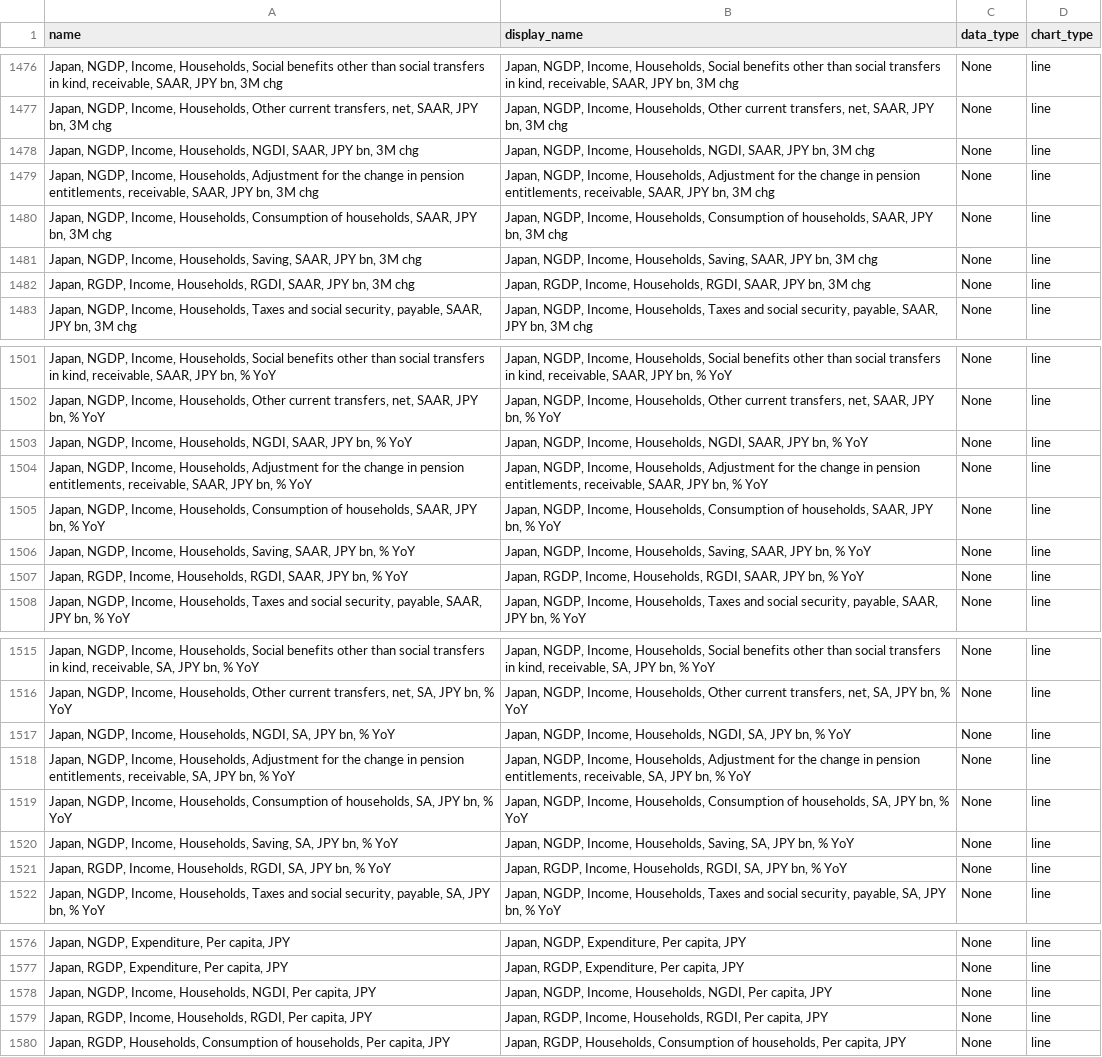
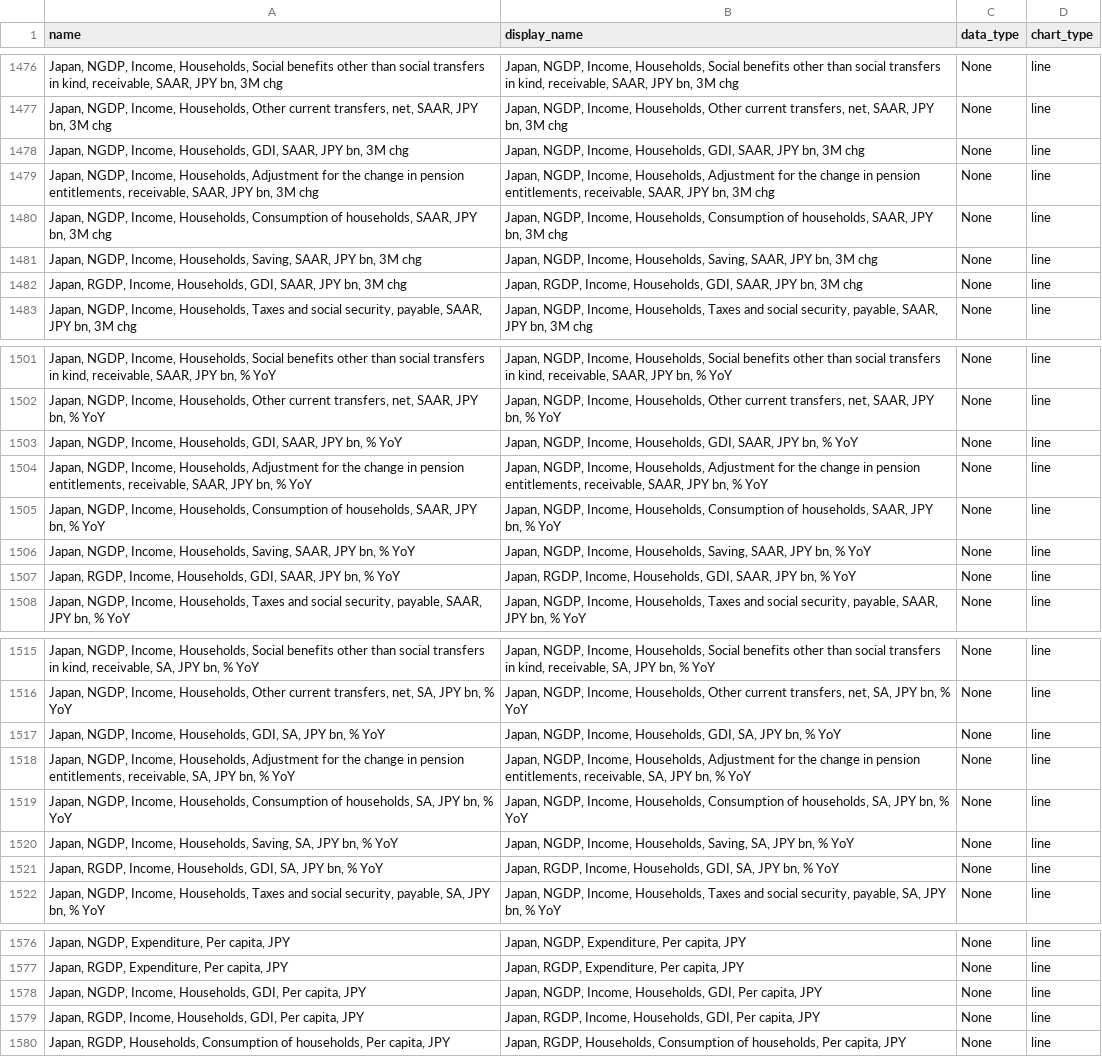
Before and after one commit to Paul-Edward-C/econ-db, a CSV file: app/db/jp/gdp/q/jp_gdp_q_setting.csv, drawn as a sheet; only a part is shown, gaps mark what is left out; the diff covers the shown part only.

```diff
--- a/app/db/jp/gdp/q/jp_gdp_q_setting.csv
+++ b/app/db/jp/gdp/q/jp_gdp_q_setting.csv
@@ -1477,3 +1477,3 @@ name,display_name,data_type,chart_type
 "Japan, NGDP, Income, Households, Other current transfers, net, SAAR, JPY bn, 3M chg","Japan, NGDP, Income, Households, Other current transfers, net, SAAR, JPY bn, 3M chg",None,line
-"Japan, NGDP, Income, Households, NGDI, SAAR, JPY bn, 3M chg","Japan, NGDP, Income, Households, NGDI, SAAR, JPY bn, 3M chg",None,line
+"Japan, NGDP, Income, Households, GDI, SAAR, JPY bn, 3M chg","Japan, NGDP, Income, Households, GDI, SAAR, JPY bn, 3M chg",None,line
 "Japan, NGDP, Income, Households, Adjustment for the change in pension entitlements, receivable, SAAR, JPY bn, 3M chg","Japan, NGDP, Income, Households, Adjustment for the change in pension entitlements, receivable, SAAR, JPY bn, 3M chg",None,line
@@ -1481,3 +1481,3 @@ name,display_name,data_type,chart_type
 "Japan, NGDP, Income, Households, Saving, SAAR, JPY bn, 3M chg","Japan, NGDP, Income, Households, Saving, SAAR, JPY bn, 3M chg",None,line
-"Japan, RGDP, Income, Households, RGDI, SAAR, JPY bn, 3M chg","Japan, RGDP, Income, Households, RGDI, SAAR, JPY bn, 3M chg",None,line
+"Japan, RGDP, Income, Households, GDI, SAAR, JPY bn, 3M chg","Japan, RGDP, Income, Households, GDI, SAAR, JPY bn, 3M chg",None,line
 "Japan, NGDP, Income, Households, Taxes and social security, payable, SAAR, JPY bn, 3M chg","Japan, NGDP, Income, Households, Taxes and social security, payable, SAAR, JPY bn, 3M chg",None,line
@@ -1502,3 +1502,3 @@ name,display_name,data_type,chart_type
 "Japan, NGDP, Income, Households, Other current transfers, net, SAAR, JPY bn, % YoY","Japan, NGDP, Income, Households, Other current transfers, net, SAAR, JPY bn, % YoY",None,line
-"Japan, NGDP, Income, Households, NGDI, SAAR, JPY bn, % YoY","Japan, NGDP, Income, Households, NGDI, SAAR, JPY bn, % YoY",None,line
+"Japan, NGDP, Income, Households, GDI, SAAR, JPY bn, % YoY","Japan, NGDP, Income, Households, GDI, SAAR, JPY bn, % YoY",None,line
 "Japan, NGDP, Income, Households, Adjustment for the change in pension entitlements, receivable, SAAR, JPY bn, % YoY","Japan, NGDP, Income, Households, Adjustment for the change in pension entitlements, receivable, SAAR, JPY bn, % YoY",None,line
@@ -1506,3 +1506,3 @@ name,display_name,data_type,chart_type
 "Japan, NGDP, Income, Households, Saving, SAAR, JPY bn, % YoY","Japan, NGDP, Income, Households, Saving, SAAR, JPY bn, % YoY",None,line
-"Japan, RGDP, Income, Households, RGDI, SAAR, JPY bn, % YoY","Japan, RGDP, Income, Households, RGDI, SAAR, JPY bn, % YoY",None,line
+"Japan, RGDP, Income, Households, GDI, SAAR, JPY bn, % YoY","Japan, RGDP, Income, Households, GDI, SAAR, JPY bn, % YoY",None,line
 "Japan, NGDP, Income, Households, Taxes and social security, payable, SAAR, JPY bn, % YoY","Japan, NGDP, Income, Households, Taxes and social security, payable, SAAR, JPY bn, % YoY",None,line
@@ -1516,3 +1516,3 @@ name,display_name,data_type,chart_type
 "Japan, NGDP, Income, Households, Other current transfers, net, SA, JPY bn, % YoY","Japan, NGDP, Income, Households, Other current transfers, net, SA, JPY bn, % YoY",None,line
-"Japan, NGDP, Income, Households, NGDI, SA, JPY bn, % YoY","Japan, NGDP, Income, Households, NGDI, SA, JPY bn, % YoY",None,line
+"Japan, NGDP, Income, Households, GDI, SA, JPY bn, % YoY","Japan, NGDP, Income, Households, GDI, SA, JPY bn, % YoY",None,line
 "Japan, NGDP, Income, Households, Adjustment for the change in pension entitlements, receivable, SA, JPY bn, % YoY","Japan, NGDP, Income, Households, Adjustment for the change in pension entitlements, receivable, SA, JPY bn, % YoY",None,line
@@ -1520,3 +1520,3 @@ name,display_name,data_type,chart_type
 "Japan, NGDP, Income, Households, Saving, SA, JPY bn, % YoY","Japan, NGDP, Income, Households, Saving, SA, JPY bn, % YoY",None,line
-"Japan, RGDP, Income, Households, RGDI, SA, JPY bn, % YoY","Japan, RGDP, Income, Households, RGDI, SA, JPY bn, % YoY",None,line
+"Japan, RGDP, Income, Households, GDI, SA, JPY bn, % YoY","Japan, RGDP, Income, Households, GDI, SA, JPY bn, % YoY",None,line
 "Japan, NGDP, Income, Households, Taxes and social security, payable, SA, JPY bn, % YoY","Japan, NGDP, Income, Households, Taxes and social security, payable, SA, JPY bn, % YoY",None,line
@@ -1577,4 +1577,4 @@ name,display_name,data_type,chart_type
 "Japan, RGDP, Expenditure, Per capita, JPY","Japan, RGDP, Expenditure, Per capita, JPY",None,line
-"Japan, NGDP, Income, Households, NGDI, Per capita, JPY","Japan, NGDP, Income, Households, NGDI, Per capita, JPY",None,line
-"Japan, RGDP, Income, Households, RGDI, Per capita, JPY","Japan, RGDP, Income, Households, RGDI, Per capita, JPY",None,line
+"Japan, NGDP, Income, Households, GDI, Per capita, JPY","Japan, NGDP, Income, Households, GDI, Per capita, JPY",None,line
+"Japan, RGDP, Income, Households, GDI, Per capita, JPY","Japan, RGDP, Income, Households, GDI, Per capita, JPY",None,line
 "Japan, RGDP, Households, Consumption of households, Per capita, JPY","Japan, RGDP, Households, Consumption of households, Per capita, JPY",None,line
```
Also changed, not shown: 122 edited cells elsewhere in this file, app/db/cn/gdp/q/cn_gdp_q_setting.csv, 3 other files.
